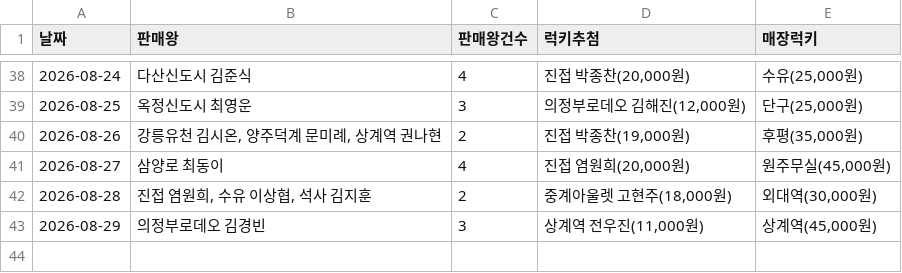
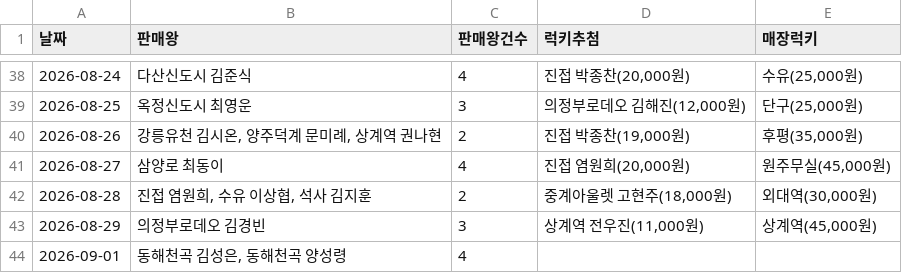
Before and after one commit to khbae0101/GD_opening_bot, a CSV file: data/award_results.csv, drawn as a sheet; only a part is shown, gaps mark what is left out; the diff names each change by its address in the sheet, - before the commit and + after, or states it on an @@ line.

```diff
--- a/data/award_results.csv
+++ b/data/award_results.csv
+row 44: 2026-09-01 | 동해천곡 김성은, 동해천곡 양성령 | 4
```
Also changed, not shown: data/daily_sales.csv.
